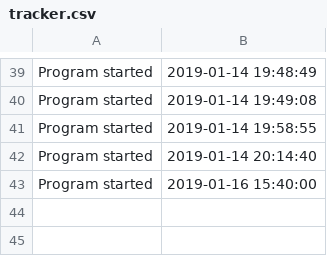
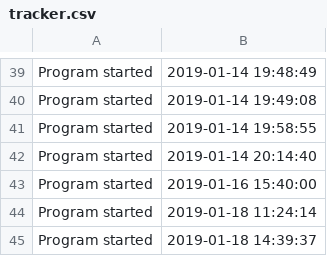
Before and after one commit to BrianHooper/BurningMan-Navigation, a CSV file: config/tracker.csv, drawn as a sheet; only a part is shown, gaps mark what is left out.

```diff
--- a/config/tracker.csv
+++ b/config/tracker.csv
@@ -43 +43,3 @@ Program started,2019-01-14 20:14:40
 Program started,2019-01-16 15:40:00
+Program started,2019-01-18 11:24:14
+Program started,2019-01-18 14:39:37
```
Also changed, not shown: config/eventList.csv, 27 other files.
